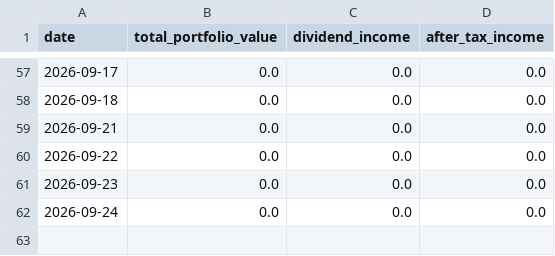
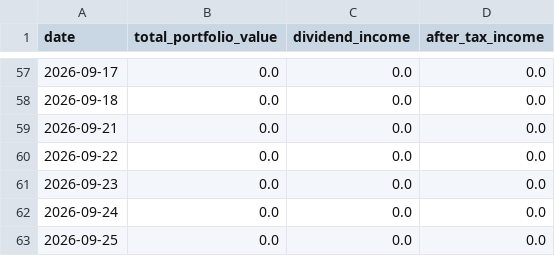
Before and after one commit to BigMachaAI/vip-wealth-dashboard, a CSV file: data/history.csv, drawn as a sheet; only a part is shown, gaps mark what is left out; the diff names each change by its address in the sheet, - before the commit and + after, or states it on an @@ line.

Commit message:
Daily portfolio snapshot

```diff
--- a/data/history.csv
+++ b/data/history.csv
+row 63: 2026-09-25 | 0.0 | 0.0 | 0.0
```
